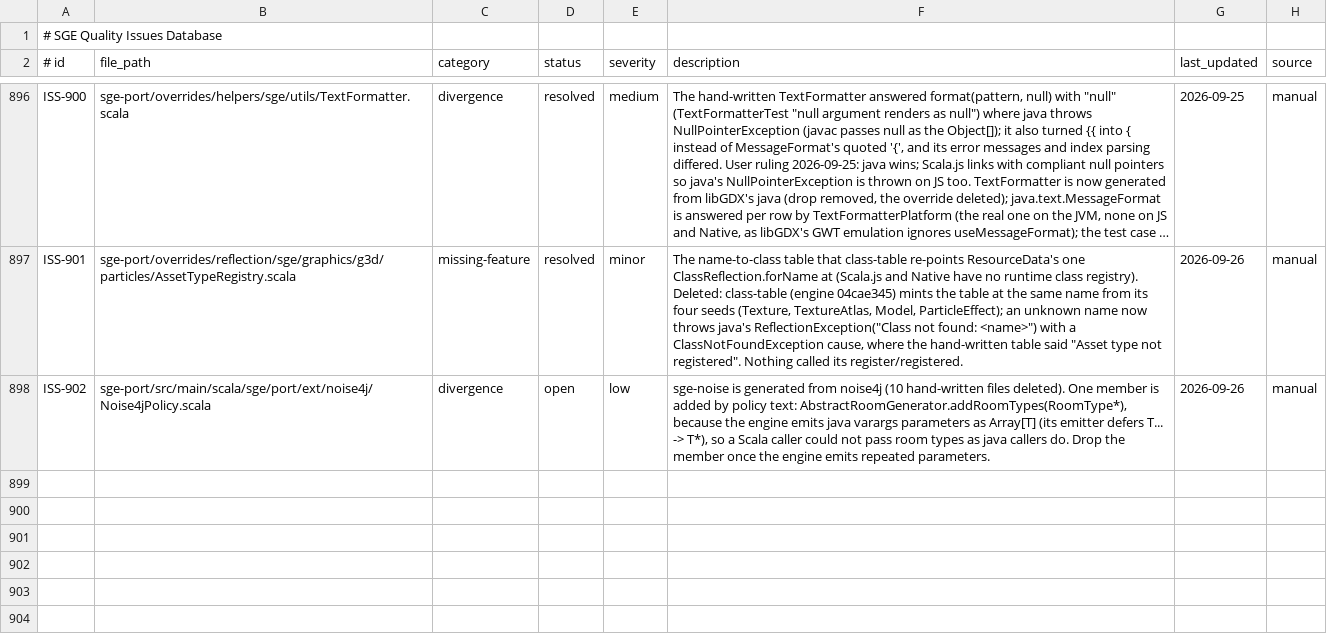
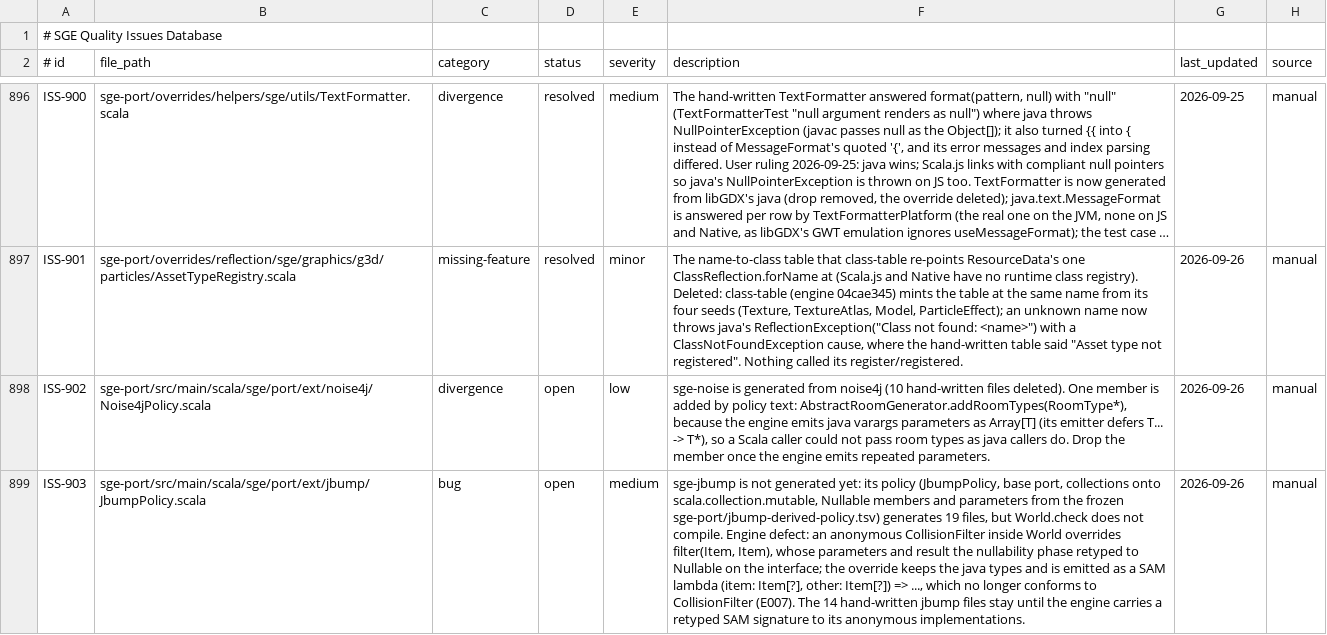
Before and after one commit to kubuszok/sge, a TSV file: .rescale/data/issues.tsv, drawn as a sheet; only a part is shown, gaps mark what is left out; long unchanged cells end in …; the diff names each change by its address in the sheet, - before the commit and + after, or states it on an @@ line.

Commit message:
jbump policy on sge's own paths, generation blocked by an engine defect (hand-written jbump files 14 -> 14; ISS-903)
- JbumpPolicy (from the dormant jbump .conf): base port, collections onto scala.collection.mutable,
  mutable parameters, bean properties, parenless accessors and Nullable members and parameters from
  the frozen spelling policy (sge-port/jbump-derived-policy.tsv, derived from the hand port)
- the generated World does not compile: an anonymous CollisionFilter keeps java's parameter types
  after the nullability phase retyped the interface's filter, and its SAM lambda no longer conforms
  (E007); sge-jbump keeps its hand-written sources and is not wired to the generator
- an extension's -Wconf suppression is uncached: sbt 2 served sge-noise's value to every extension

```diff
--- a/.rescale/data/issues.tsv
+++ b/.rescale/data/issues.tsv
+row 899: ISS-903 | sge-port/src/main/scala/sge/port/ext/jbump/JbumpPolicy.scala | bug | open | medium | sge-jbump is not generated yet: its policy (JbumpPolicy, base port, collections onto scala.collection.mutable, Nullable members and parameters from the frozen sge-port/jbump-derived-policy.tsv) generates 19 files, but World.check does not compile. Engine defect: an anonymous CollisionFilter inside World overrides filter(Item, Item), whose parameters and result the nullability phase retyped to Nullable on the interface; the override keeps the java types and is emitted as a SAM lambda (item: Item[?], other: Item[?]) => ..., which no longer conforms to CollisionFilter (E007). The 14 hand-written jbump files stay until the engine carries a retyped SAM signature to its anonymous implementations. | 2026-09-26 | manual
```
Also changed, not shown: 6 other files.
